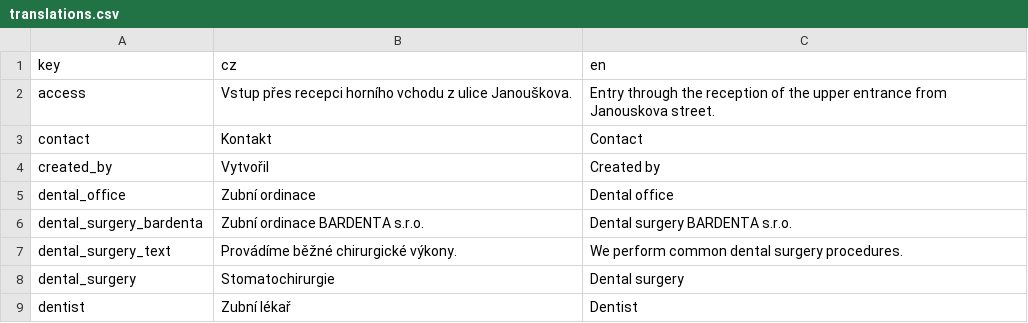
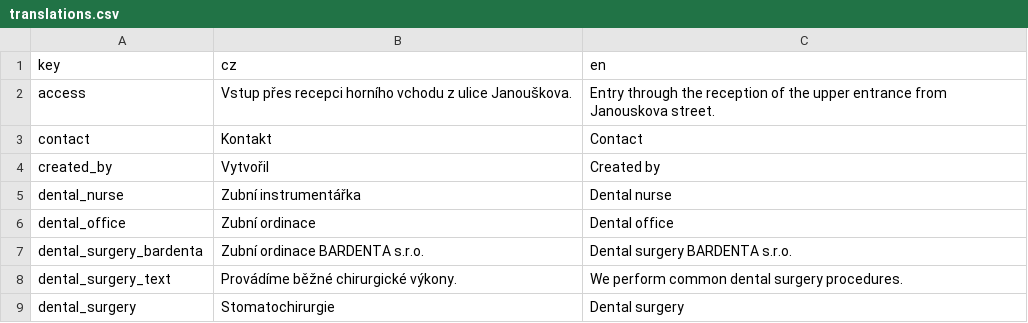
Before and after one commit to jakubriha/bardenta, a CSV file: translations.csv, drawn as a sheet; only a part is shown; the shorter side is filled out with more unchanged rows; the diff names each change by its address in the sheet, - before the commit and + after, or states it on an @@ line.

Commit message:
Add dental nurse info

```diff
--- a/translations.csv
+++ b/translations.csv
+row 5: dental_nurse | Zubní instrumentářka | Dental nurse
```
Also changed, not shown: 1 other file.
